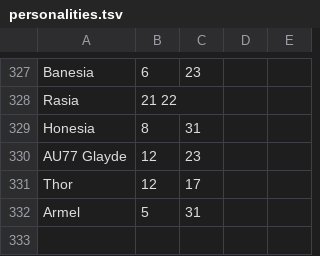
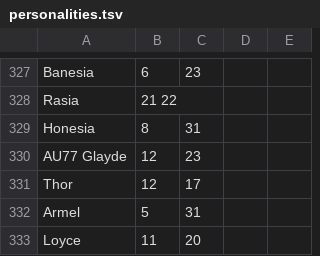
Before and after one commit to yichizhng/soccer_spirits_text_processing, a TSV file: personalities.tsv, drawn as a sheet; only a part is shown, gaps mark what is left out.

Commit message:
Added Loyce

```diff
--- a/personalities.tsv
+++ b/personalities.tsv
@@ -332 +332,2 @@ Thor	12	17
 Armel	5	31
+Loyce	11	20
```
Also changed, not shown: 2 other files.
